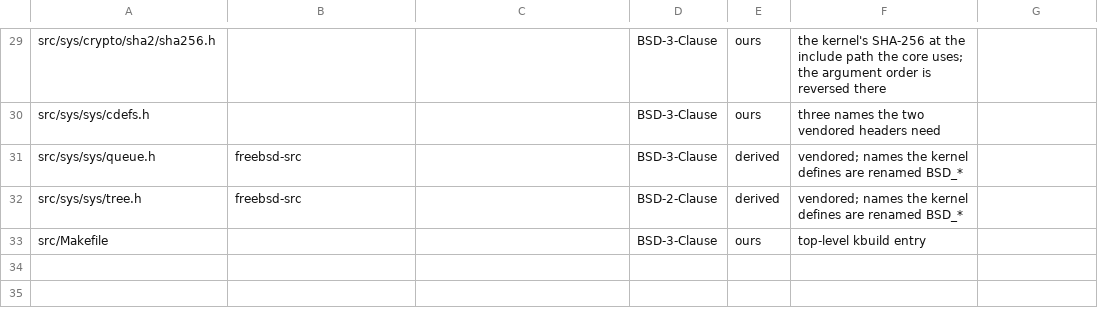
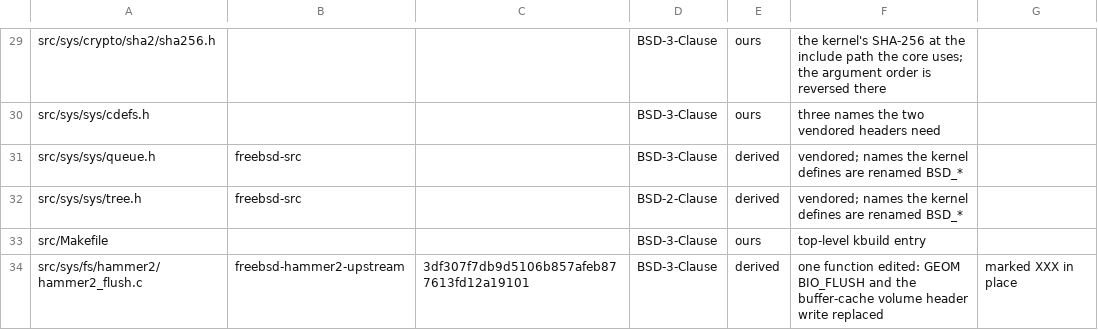
Before and after one commit to jdmanring/linux_hammer2, a CSV file: doc/provenance.csv, drawn as a sheet; only a part is shown, gaps mark what is left out.

Commit message:
The last carried file is in, and the flush it needed is Linux's own call
hammer2_flush.c was the sixth and last of the carried core, held back
because it is the one file whose port needs a decision rather than a shim:
it flushes the device, and the three BSD ports do not agree on how. Its
OS-dependent surface turned out to be one function, hammer2_xop_inode_flush,
with everything else in the file carrying unchanged.

Three edits, each marked XXX in place. The device cache flush follows NetBSD
and OpenBSD, which both collapse it to a single ioctl, rather than FreeBSD's
GEOM bio, because Linux has that same single call in blkdev_issue_flush().
The per-device VOP_FSYNC becomes sync_blockdev(), which takes no lock from
the caller, so the vn_lock pair went with it. The volume header write goes
through the DIO layer this port already keeps the device's pages in, reading
the block before overwriting all 64 KiB of it, since the read-skipping form
of getblk is not exported there.

None of it is exercised. It type-checks under clang and gcc with warnings as
failures, which is what 0.2 claims and all it claims.

```diff
--- a/doc/provenance.csv
+++ b/doc/provenance.csv
@@ -33 +33,2 @@ src/sys/sys/tree.h,freebsd-src,,BSD-2-Clause,derived,vendored; names the kernel
 src/Makefile,,,BSD-3-Clause,ours,top-level kbuild entry
+src/sys/fs/hammer2/hammer2_flush.c,freebsd-hammer2-upstream,3df307f7db9d5106b857afeb877613fd12a19101,BSD-3-Clause,derived,one function edited: GEOM BIO_FLUSH and the buffer-cache volume header write replaced, marked XXX in place
```
Also changed, not shown: 5 other files.
